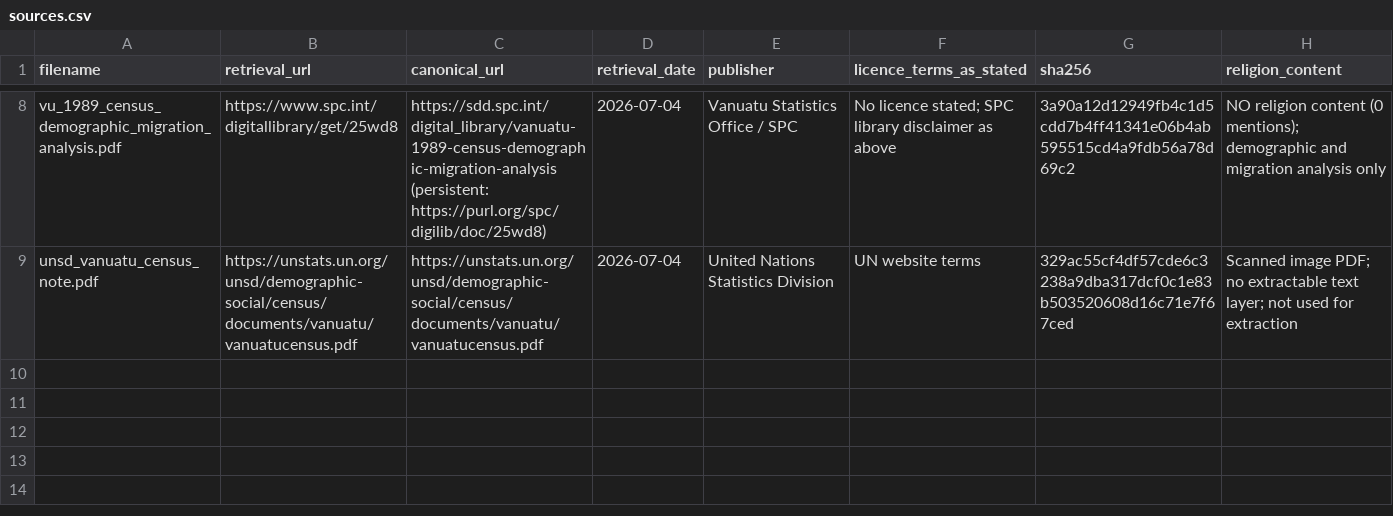
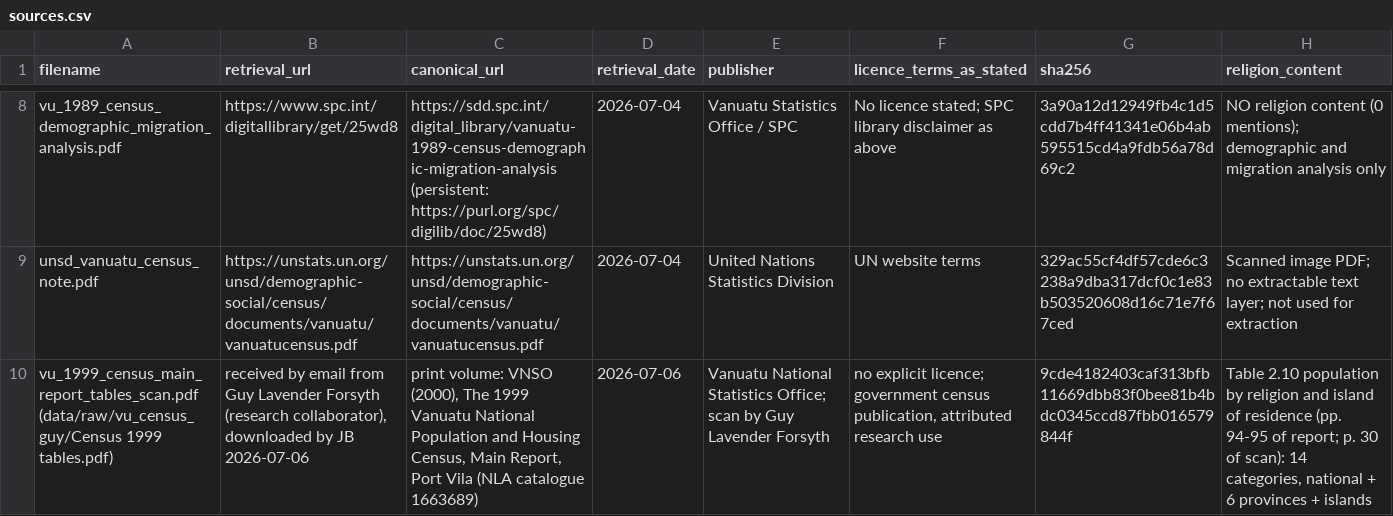
Before and after one commit to go-bayes/places-of-worship, a CSV file: apps/regions/vu/data/source/sources.csv, drawn as a sheet; only a part is shown, gaps mark what is left out; the diff names each change by its address in the sheet, - before the commit and + after, or states it on an @@ line.

Commit message:
extend vanuatu census religion series back to 1999
Transcribe Table 2.10 of the print-only 1999 Census Main Report (scan
supplied by Guy Lavender Forsyth) at province level with exact row,
column, and cross-report validation; seed 1999 province rows into the
adm1 area summary; record provenance in sources.csv and the manifest.
Fix an R partial-matching bug so the rebuild is idempotent.

```diff
--- a/apps/regions/vu/data/source/sources.csv
+++ b/apps/regions/vu/data/source/sources.csv
+row 10: vu_1999_census_main_report_tables_scan.pdf (data/raw/vu_census_guy/Census 1999 tables.pdf) | received by email from Guy Lavender Forsyth (research collaborator), downloaded by JB 2026-07-06 | print volume: VNSO (2000), The 1999 Vanuatu National Population and Housing Census, Main Report, Port Vila (NLA catalogue 1663689) | 2026-07-06 | Vanuatu National Statistics Office; scan by Guy Lavender Forsyth | no explicit licence; government census publication, attributed research use | 9cde4182403caf313bfb11669dbb83f0bee81b4bdc0345ccd87fbb016579844f | Table 2.10 population by religion and island of residence (pp. 94-95 of report; p. 30 of scan): 14 categories, national + 6 provinces + islands
```
Also changed, not shown: apps/regions/vu/data/area_summary_adm1.csv, 7 other files.
